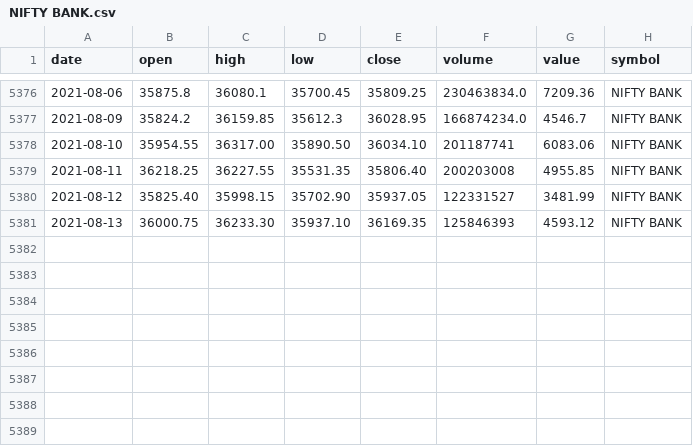
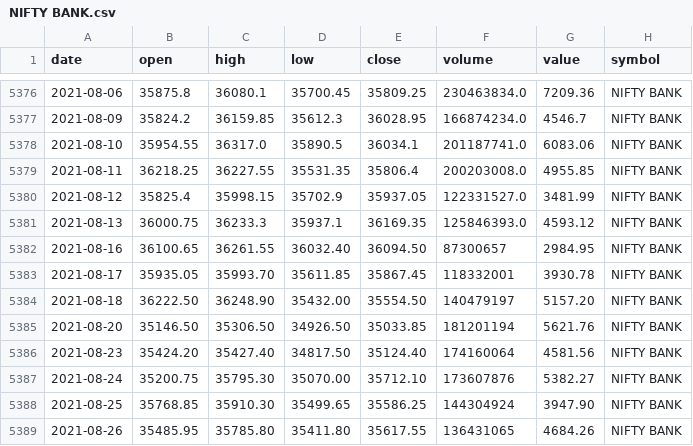
Before and after one commit to arun7pulse/askIndex, a CSV file: NIFTY BANK.csv, drawn as a sheet; only a part is shown, gaps mark what is left out.

```diff
--- a/NIFTY BANK.csv
+++ b/NIFTY BANK.csv
@@ -5377,5 +5377,13 @@ date,open,high,low,close,volume,value,symbol
 2021-08-09,35824.2,36159.85,35612.3,36028.95,166874234.0,4546.7,NIFTY BANK
-2021-08-10,35954.55,36317.00,35890.50,36034.10,201187741,6083.06,NIFTY BANK
-2021-08-11,36218.25,36227.55,35531.35,35806.40,200203008,4955.85,NIFTY BANK
-2021-08-12,35825.40,35998.15,35702.90,35937.05,122331527,3481.99,NIFTY BANK
-2021-08-13,36000.75,36233.30,35937.10,36169.35,125846393,4593.12,NIFTY BANK
+2021-08-10,35954.55,36317.0,35890.5,36034.1,201187741.0,6083.06,NIFTY BANK
+2021-08-11,36218.25,36227.55,35531.35,35806.4,200203008.0,4955.85,NIFTY BANK
+2021-08-12,35825.4,35998.15,35702.9,35937.05,122331527.0,3481.99,NIFTY BANK
+2021-08-13,36000.75,36233.3,35937.1,36169.35,125846393.0,4593.12,NIFTY BANK
+2021-08-16,36100.65,36261.55,36032.40,36094.50,87300657,2984.95,NIFTY BANK
+2021-08-17,35935.05,35993.70,35611.85,35867.45,118332001,3930.78,NIFTY BANK
+2021-08-18,36222.50,36248.90,35432.00,35554.50,140479197,5157.20,NIFTY BANK
+2021-08-20,35146.50,35306.50,34926.50,35033.85,181201194,5621.76,NIFTY BANK
+2021-08-23,35424.20,35427.40,34817.50,35124.40,174160064,4581.56,NIFTY BANK
+2021-08-24,35200.75,35795.30,35070.00,35712.10,173607876,5382.27,NIFTY BANK
+2021-08-25,35768.85,35910.30,35499.65,35586.25,144304924,3947.90,NIFTY BANK
+2021-08-26,35485.95,35785.80,35411.80,35617.55,136431065,4684.26,NIFTY BANK
```
Also changed, not shown: NIFTY 50.csv.
